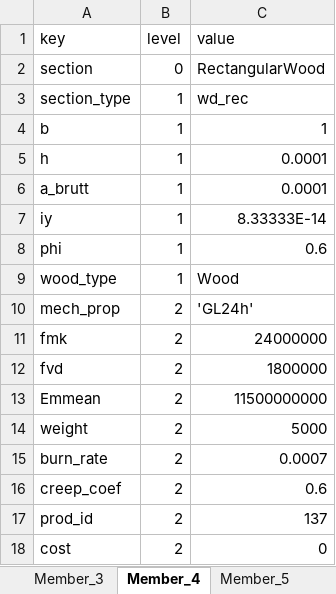
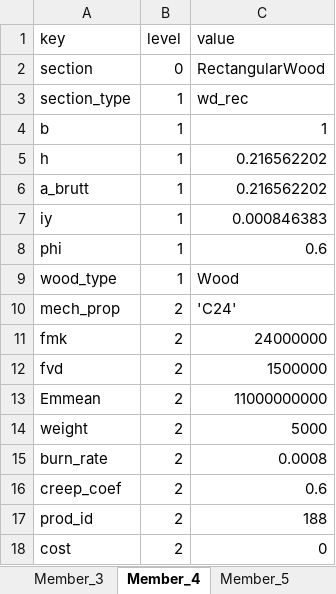
Before and after one commit to gat-dse/StustainabilityDrivenStructuralDesign, an Excel workbook: Resultate/Members_wd_rec.xlsx, sheet Member_4, drawn as a sheet; only a part is shown; values as stored, in another font and other column widths than the file's, no borders; the diff covers the shown part only; the diff names each change by its address in the sheet, - before the commit and + after, or states it on an @@ line.

```diff
--- a/Resultate/Members_wd_rec.xlsx (sheet Member_4)
+++ b/Resultate/Members_wd_rec.xlsx (sheet Member_4)
-C5:C6 (value): 0.0001
+C5:C6 (value): 0.216562202
-C7 (value): 8.33333E-14
+C7 (value): 0.000846383
-C10 (value): 'GL24h'
+C10 (value): 'C24'
-C12 (value): 1800000
+C12 (value): 1500000
-C13 (value): 11500000000
+C13 (value): 11000000000
-C15 (value): 0.0007
+C15 (value): 0.0008
-C17 (value): 137
+C17 (value): 188
```
Also changed, not shown: 36 edited cells elsewhere in this sheet, sheet Member_6, sheet Member_8, sheet Member_7, sheet Member_1, sheet Member_3, sheet Member_5, 1 more sheet, other sheet tabs, 260513_Betonartikel/Results/Members_simple_rc_rec_150_var_clean.xlsx, 260513_Betonartikel/Results/Members_simple_rc_rib_150_clean.xlsx, 37 other files.
